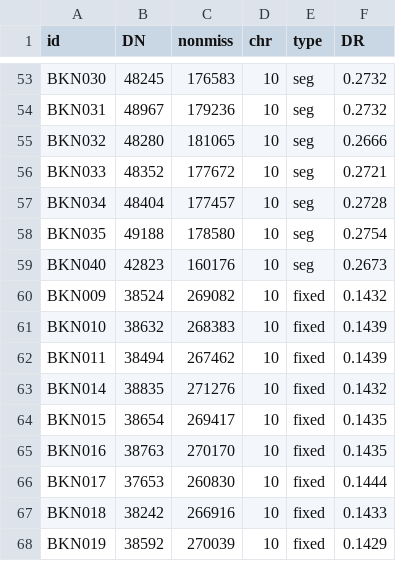
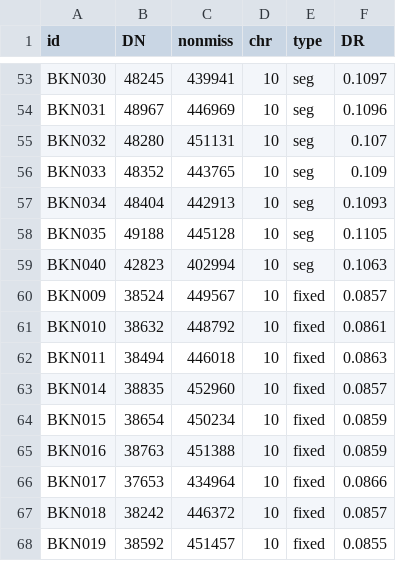
Before and after one commit to yangjl/pvpDiallel, a CSV file: cache/hmp3_deleterious_ratio.csv, drawn as a sheet; only a part is shown, gaps mark what is left out; the diff covers the shown part only; the diff names each change by its address in the sheet, - before the commit and + after, or states it on an @@ line.

```diff
--- a/cache/hmp3_deleterious_ratio.csv
+++ b/cache/hmp3_deleterious_ratio.csv
-C53 (nonmiss): 176583
+C53 (nonmiss): 439941
-F53 (DR): 0.2732
+F53 (DR): 0.1097
-C54 (nonmiss): 179236
+C54 (nonmiss): 446969
-F54 (DR): 0.2732
+F54 (DR): 0.1096
-C55 (nonmiss): 181065
+C55 (nonmiss): 451131
-F55 (DR): 0.2666
+F55 (DR): 0.107
-C56 (nonmiss): 177672
+C56 (nonmiss): 443765
-F56 (DR): 0.2721
+F56 (DR): 0.109
-C57 (nonmiss): 177457
+C57 (nonmiss): 442913
-F57 (DR): 0.2728
+F57 (DR): 0.1093
-C58 (nonmiss): 178580
+C58 (nonmiss): 445128
-F58 (DR): 0.2754
+F58 (DR): 0.1105
-C59 (nonmiss): 160176
+C59 (nonmiss): 402994
-F59 (DR): 0.2673
+F59 (DR): 0.1063
-C60 (nonmiss): 269082
+C60 (nonmiss): 449567
-F60 (DR): 0.1432
+F60 (DR): 0.0857
-C61 (nonmiss): 268383
+C61 (nonmiss): 448792
-F61 (DR): 0.1439
+F61 (DR): 0.0861
-C62 (nonmiss): 267462
+C62 (nonmiss): 446018
-F62 (DR): 0.1439
+F62 (DR): 0.0863
-C63 (nonmiss): 271276
+C63 (nonmiss): 452960
-F63 (DR): 0.1432
+F63 (DR): 0.0857
-C64 (nonmiss): 269417
+C64 (nonmiss): 450234
-F64:F65 (DR): 0.1435
+F64:F65 (DR): 0.0859
-C65 (nonmiss): 270170
+C65 (nonmiss): 451388
-C66 (nonmiss): 260830
+C66 (nonmiss): 434964
-F66 (DR): 0.1444
+F66 (DR): 0.0866
-C67 (nonmiss): 266916
+C67 (nonmiss): 446372
-F67 (DR): 0.1433
+F67 (DR): 0.0857
-C68 (nonmiss): 270039
+C68 (nonmiss): 451457
-F68 (DR): 0.1429
+F68 (DR): 0.0855
```
Also changed, not shown: 108 edited cells elsewhere in this file.
